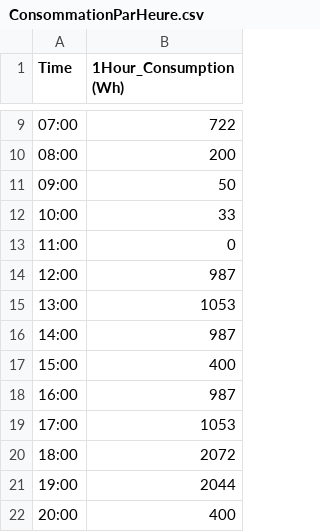
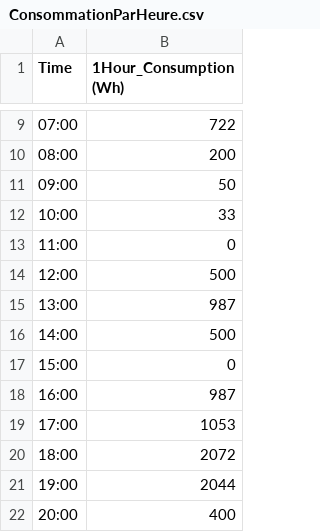
Before and after one commit to zakariaabdelhadi/Prosumer-Dashboard, a CSV file: daten/ConsommationParHeure.csv, drawn as a sheet; only a part is shown, gaps mark what is left out.

```diff
--- a/daten/ConsommationParHeure.csv
+++ b/daten/ConsommationParHeure.csv
@@ -13,6 +13,6 @@ Time;1Hour_Consumption (Wh)
 11:00;0
-12:00;987
-13:00;1053
-14:00;987
-15:00;400
+12:00;500
+13:00;987
+14:00;500
+15:00;0
 16:00;987
```
Also changed, not shown: 5 other files.
